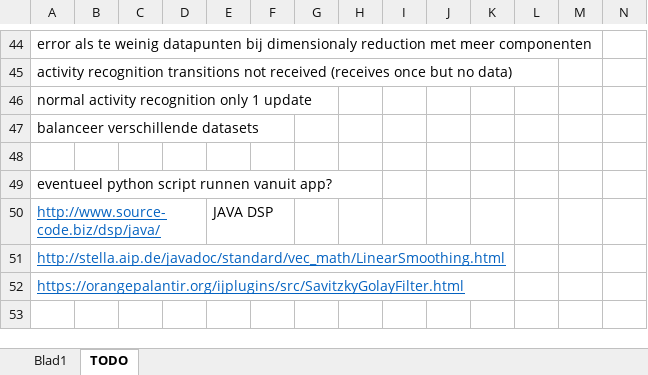
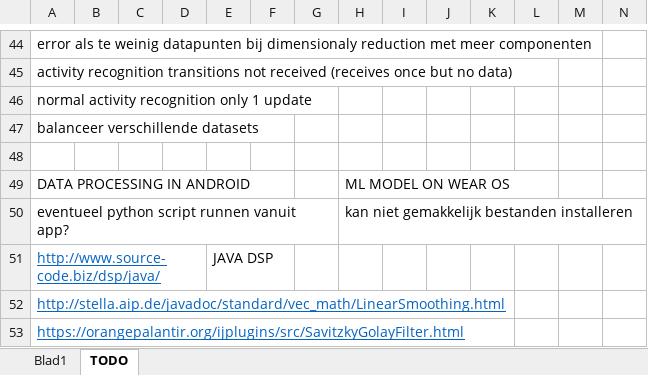
Before and after one commit to ethienpont/Ontwerp-en-ontwikkeling-van-een-Android-gezondheidsapplicatie-gefocust-op-rope-skipping, an Excel workbook: logboek-masterproef.xlsx, sheet TODO, drawn as a sheet; only a part is shown, gaps mark what is left out; values as stored, in another font and other column widths than the file's, no borders; addresses are those after the commit; rows hold the shown columns only; the diff names each change by its address in the sheet, - before the commit and + after, or states it on an @@ line.

```diff
--- a/logboek-masterproef.xlsx (sheet TODO)
+++ b/logboek-masterproef.xlsx (sheet TODO)
+row 49: DATA PROCESSING IN ANDROID |  |  |  |  |  |  | ML MODEL ON WEAR OS
-H50: (empty)
+H50: kan niet gemakkelijk bestanden installeren
```
Also changed, not shown: sheet Blad1, 7 other files.
